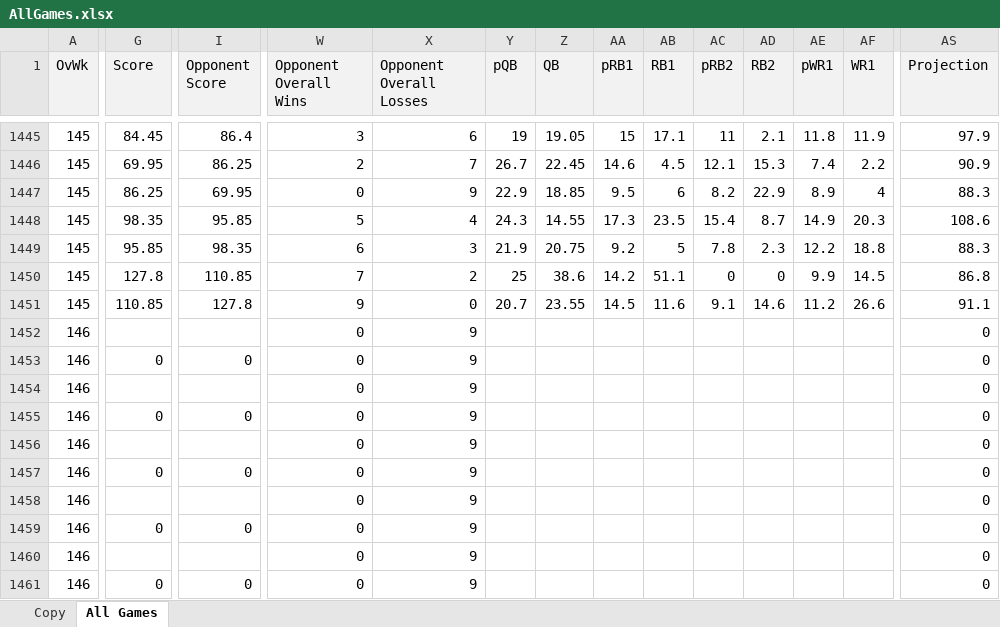
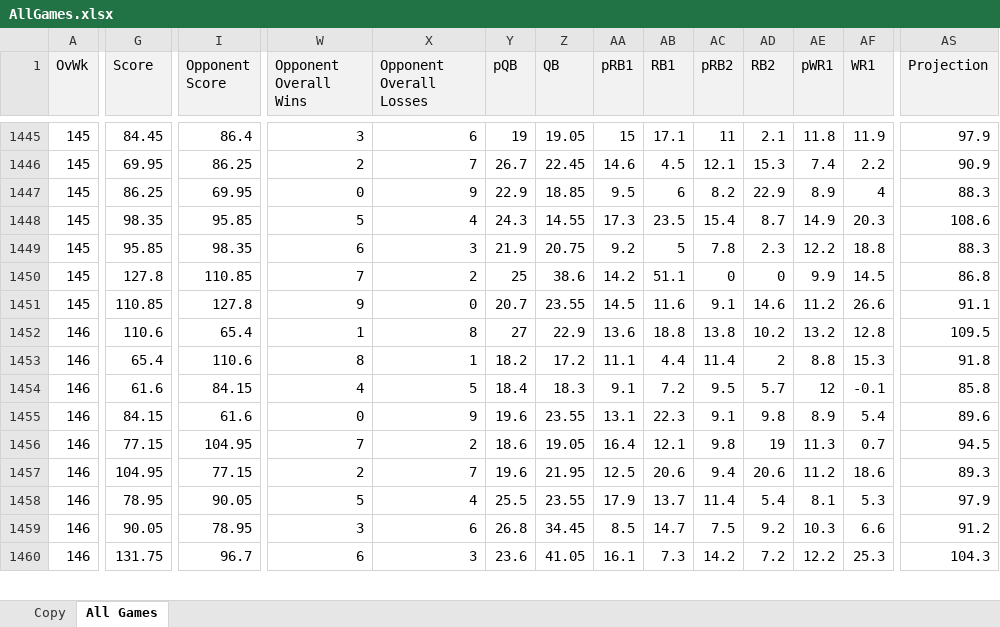
Before and after one commit to jpatak16/WOFFL, an Excel workbook: AllGames.xlsx, sheet All Games, drawn as a sheet; only a part is shown, gaps mark what is left out; values as stored, in another font and other column widths than the file's, no borders; removed rows and columns are numbered as before the commit, all else as after; rows hold the shown columns only; the diff covers the shown part only; the diff names each change by its address in the sheet, - before the commit and + after, or states it on an @@ line.

Commit message:
week 10 update

```diff
--- a/AllGames.xlsx (sheet All Games)
+++ b/AllGames.xlsx (sheet All Games)
-row 1452: 146 |  |  | 0 | 9 |  |  |  |  |  |  |  |  | 0
-row 1453: 146 | 0 | 0 | 0 | 9 |  |  |  |  |  |  |  |  | 0
+row 1452: 146 | 110.6 | 65.4 | 1 | 8 | 27 | 22.9 | 13.6 | 18.8 | 13.8 | 10.2 | 13.2 | 12.8 | 109.5
+row 1453: 146 | 65.4 | 110.6 | 8 | 1 | 18.2 | 17.2 | 11.1 | 4.4 | 11.4 | 2 | 8.8 | 15.3 | 91.8
-G1454 (Score): (empty)
+G1454 (Score): 61.6
-I1454 (Opponent Score): (empty)
+I1454 (Opponent Score): 84.15
-W1454 (Opponent Overall Wins): 0
+W1454 (Opponent Overall Wins): 4
-X1454 (Opponent Overall Losses): 9
+X1454 (Opponent Overall Losses): 5
-Y1454 (pQB): (empty)
+Y1454 (pQB): 18.4
-Z1454 (QB): (empty)
+Z1454 (QB): 18.3
-AA1454 (pRB1): (empty)
+AA1454 (pRB1): 9.1
-AB1454 (RB1): (empty)
+AB1454 (RB1): 7.2
-AC1454 (pRB2): (empty)
+AC1454 (pRB2): 9.5
-AD1454 (RB2): (empty)
+AD1454 (RB2): 5.7
-AE1454 (pWR1): (empty)
+AE1454 (pWR1): 12
-AF1454 (WR1): (empty)
+AF1454 (WR1): -0.1
-AS1454 (Projection): 0
+AS1454 (Projection): 85.8
-row 1455: 146 | 0 | 0 | 0 | 9 |  |  |  |  |  |  |  |  | 0
-row 1456: 146 |  |  | 0 | 9 |  |  |  |  |  |  |  |  | 0
-row 1457: 146 | 0 | 0 | 0 | 9 |  |  |  |  |  |  |  |  | 0
-row 1458: 146 |  |  | 0 | 9 |  |  |  |  |  |  |  |  | 0
-row 1459: 146 | 0 | 0 | 0 | 9 |  |  |  |  |  |  |  |  | 0
-row 1460: 146 |  |  | 0 | 9 |  |  |  |  |  |  |  |  | 0
-row 1461: 146 | 0 | 0 | 0 | 9 |  |  |  |  |  |  |  |  | 0
+row 1455: 146 | 84.15 | 61.6 | 0 | 9 | 19.6 | 23.55 | 13.1 | 22.3 | 9.1 | 9.8 | 8.9 | 5.4 | 89.6
+row 1456: 146 | 77.15 | 104.95 | 7 | 2 | 18.6 | 19.05 | 16.4 | 12.1 | 9.8 | 19 | 11.3 | 0.7 | 94.5
+row 1457: 146 | 104.95 | 77.15 | 2 | 7 | 19.6 | 21.95 | 12.5 | 20.6 | 9.4 | 20.6 | 11.2 | 18.6 | 89.3
+row 1458: 146 | 78.95 | 90.05 | 5 | 4 | 25.5 | 23.55 | 17.9 | 13.7 | 11.4 | 5.4 | 8.1 | 5.3 | 97.9
+row 1459: 146 | 90.05 | 78.95 | 3 | 6 | 26.8 | 34.45 | 8.5 | 14.7 | 7.5 | 9.2 | 10.3 | 6.6 | 91.2
+row 1460: 146 | 131.75 | 96.7 | 6 | 3 | 23.6 | 41.05 | 16.1 | 7.3 | 14.2 | 7.2 | 12.2 | 25.3 | 104.3
```
Also changed, not shown: 1 added row and 30 edited cells elsewhere in this sheet.
